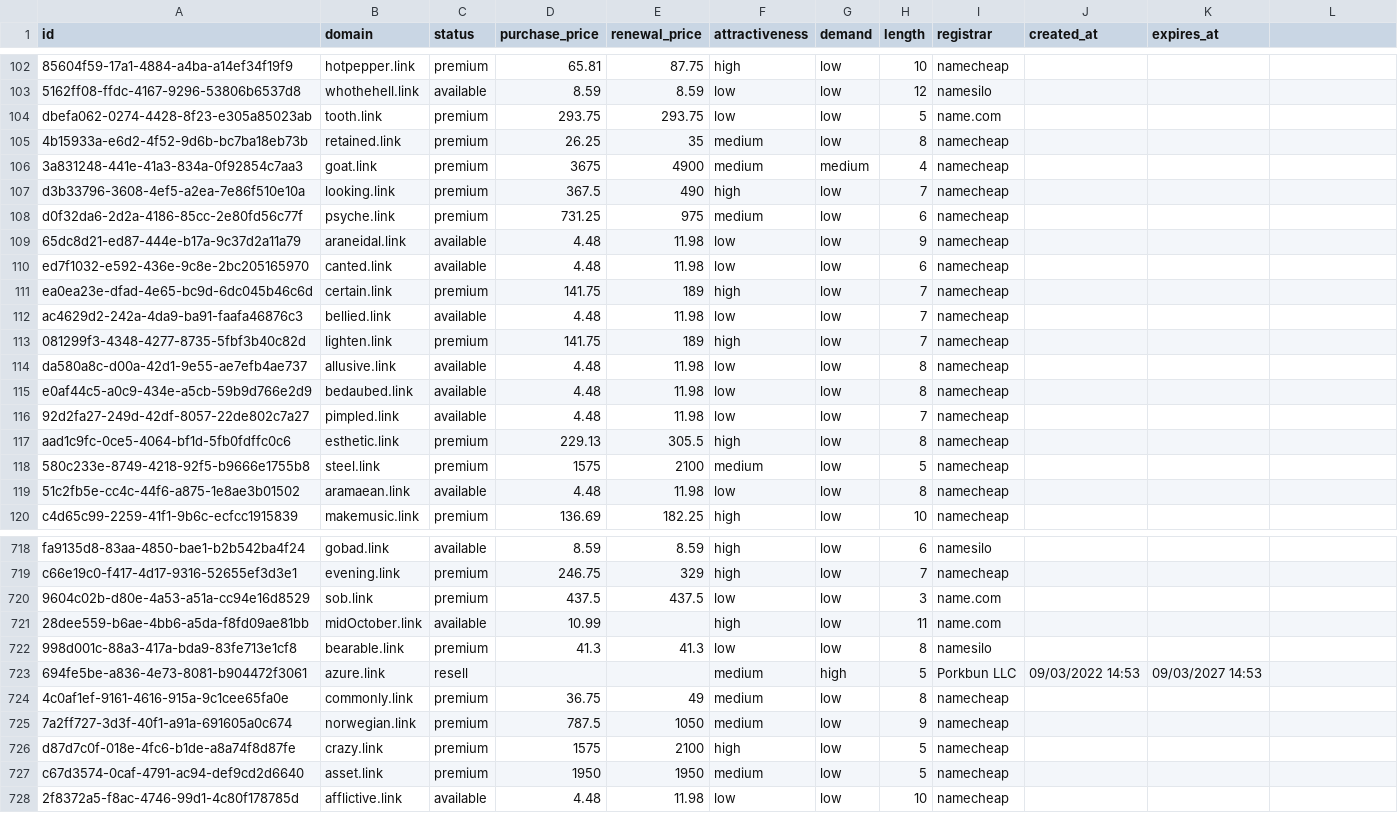
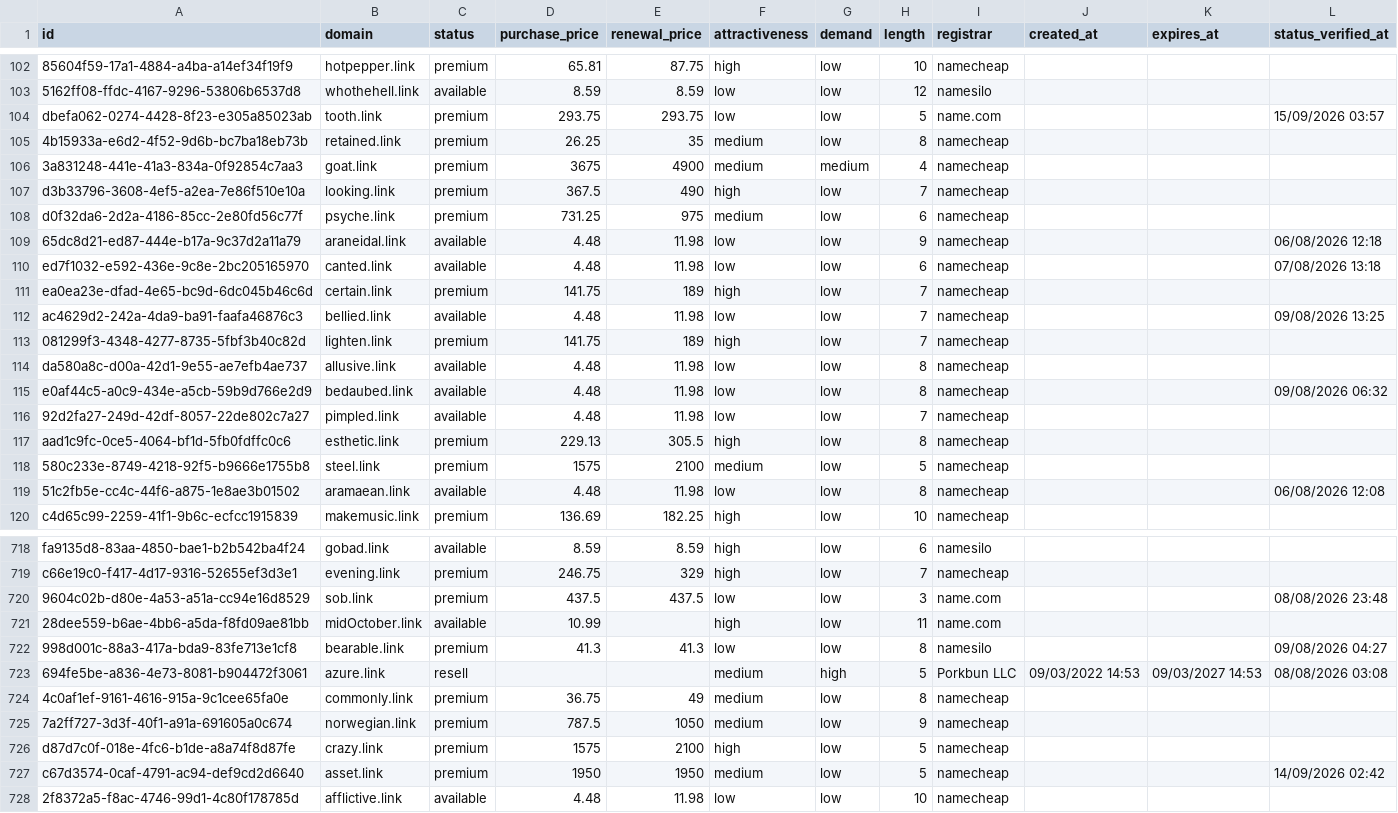
Before and after one commit to UniqueDomains/link-oneword-domains, a CSV file: link.csv, drawn as a sheet; only a part is shown, gaps mark what is left out; the diff covers the shown part only; the diff names each change by its address in the sheet, - before the commit and + after, or states it on an @@ line.

```diff
--- a/link.csv
+++ b/link.csv
-L1: (empty)
+L1: status_verified_at
-L104 (status_verified_at): (empty)
+L104 (status_verified_at): 15/09/2026 03:57
-L109 (status_verified_at): (empty)
+L109 (status_verified_at): 06/08/2026 12:18
-L110 (status_verified_at): (empty)
+L110 (status_verified_at): 07/08/2026 13:18
-L112 (status_verified_at): (empty)
+L112 (status_verified_at): 09/08/2026 13:25
-L115 (status_verified_at): (empty)
+L115 (status_verified_at): 09/08/2026 06:32
-L119 (status_verified_at): (empty)
+L119 (status_verified_at): 06/08/2026 12:08
-L720 (status_verified_at): (empty)
+L720 (status_verified_at): 08/08/2026 23:48
-L722 (status_verified_at): (empty)
+L722 (status_verified_at): 09/08/2026 04:27
-L723 (status_verified_at): (empty)
+L723 (status_verified_at): 08/08/2026 03:08
-L727 (status_verified_at): (empty)
+L727 (status_verified_at): 14/09/2026 02:42
```
Also changed, not shown: 124 edited cells elsewhere in this file, 6 other files.
